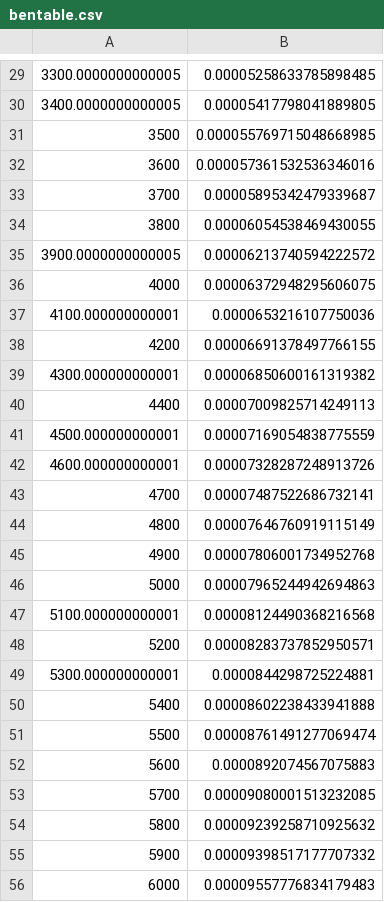
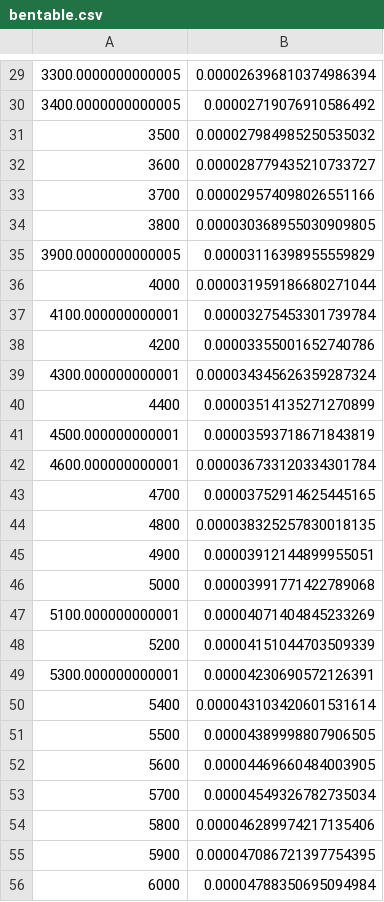
Before and after one commit to MaselLab/MutationLoad, a CSV file: analytical_data/bentable.csv, drawn as a sheet; only a part is shown, gaps mark what is left out; the diff covers the shown part only.

```diff
--- a/analytical_data/bentable.csv
+++ b/analytical_data/bentable.csv
@@ -29,28 +29,28 @@
-3300.0000000000005,0.00005258633785898485
-3400.0000000000005,0.00005417798041889805
-3500,0.000055769715048668985
-3600,0.000057361532536346016
-3700,0.00005895342479339687
-3800,0.00006054538469430055
-3900.0000000000005,0.00006213740594222572
-4000,0.00006372948295606075
-4100.000000000001,0.0000653216107750036
-4200,0.00006691378497766155
-4300.000000000001,0.00006850600161319382
-4400,0.00007009825714249113
-4500.000000000001,0.00007169054838775559
-4600.000000000001,0.00007328287248913726
-4700,0.00007487522686732141
-4800,0.00007646760919115149
-4900,0.00007806001734952768
-5000,0.00007965244942694863
-5100.000000000001,0.00008124490368216568
-5200,0.00008283737852950571
-5300.000000000001,0.0000844298725224881
-5400,0.00008602238433941888
-5500,0.00008761491277069474
-5600,0.0000892074567075883
-5700,0.00009080001513232085
-5800,0.00009239258710925632
-5900,0.00009398517177707332
-6000,0.00009557776834179483
+3300.0000000000005,0.000026396810374986394
+3400.0000000000005,0.00002719076910586492
+3500,0.000027984985250535032
+3600,0.000028779435210733727
+3700,0.000029574098026551166
+3800,0.000030368955030909805
+3900.0000000000005,0.00003116398955559829
+4000,0.000031959186680271044
+4100.000000000001,0.00003275453301739784
+4200,0.00003355001652740786
+4300.000000000001,0.000034345626359287324
+4400,0.00003514135271270899
+4500.000000000001,0.00003593718671843819
+4600.000000000001,0.000036733120334301784
+4700,0.00003752914625445165
+4800,0.000038325257830018135
+4900,0.00003912144899955051
+5000,0.00003991771422789068
+5100.000000000001,0.00004071404845233269
+5200,0.00004151044703509339
+5300.000000000001,0.00004230690572126391
+5400,0.000043103420601531614
+5500,0.00004389998807906505
+5600,0.00004469660484003905
+5700,0.00004549326782735034
+5800,0.000046289974217135406
+5900,0.000047086721397754395
+6000,0.00004788350695094984
```
Also changed, not shown: 38 edited cells elsewhere in this file, analytical_data/benderivetable.csv, analytical_data/offset_sdvarying_100.csv, 54 other files.
